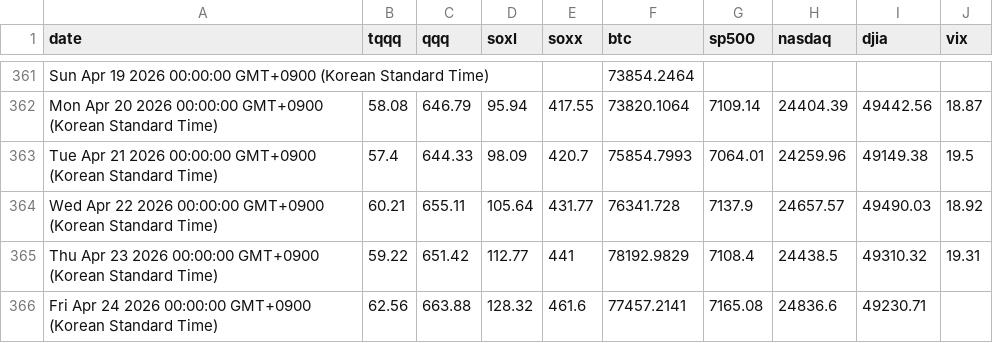
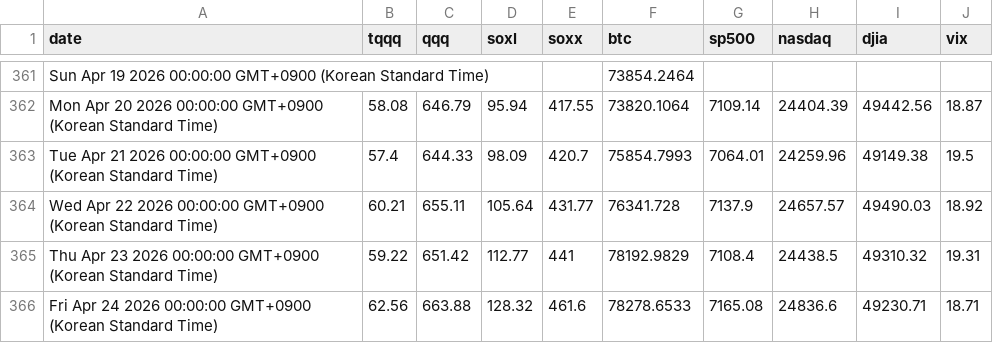
Before and after one commit to lemy38/market-prices, a CSV file: closing_prices - Sheet1.csv, drawn as a sheet; only a part is shown, gaps mark what is left out.

Commit message:
Update closing_prices - Sheet1.csv

```diff
--- a/closing_prices - Sheet1.csv
+++ b/closing_prices - Sheet1.csv
@@ -365,2 +365,2 @@ Wed Apr 22 2026 00:00:00 GMT+0900 (Korean Standard Time),60.21,655.11,105.64,431
 Thu Apr 23 2026 00:00:00 GMT+0900 (Korean Standard Time),59.22,651.42,112.77,441,78192.9829,7108.4,24438.5,49310.32,19.31
-Fri Apr 24 2026 00:00:00 GMT+0900 (Korean Standard Time),62.56,663.88,128.32,461.6,77457.2141,7165.08,24836.6,49230.71,
+Fri Apr 24 2026 00:00:00 GMT+0900 (Korean Standard Time),62.56,663.88,128.32,461.6,78278.6533,7165.08,24836.6,49230.71,18.71
```
